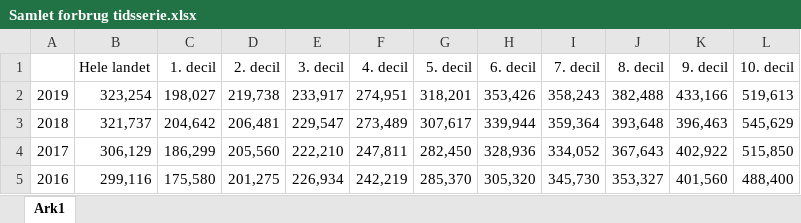
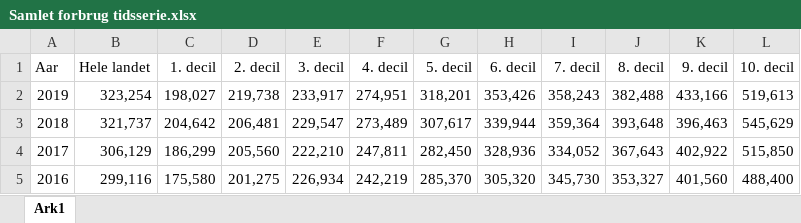
Before and after one commit to Anaconda95/SpecialeJR, an Excel workbook: Data/Samlet forbrug tidsserie.xlsx, sheet Ark1, drawn as a sheet; only a part is shown; values as stored, in another font and other column widths than the file's, no borders; the diff names each change by its address in the sheet, - before the commit and + after, or states it on an @@ line.

```diff
--- a/Data/Samlet forbrug tidsserie.xlsx (sheet Ark1)
+++ b/Data/Samlet forbrug tidsserie.xlsx (sheet Ark1)
-A1: (empty)
+A1: Aar
```
Also changed, not shown: 11 other files.
